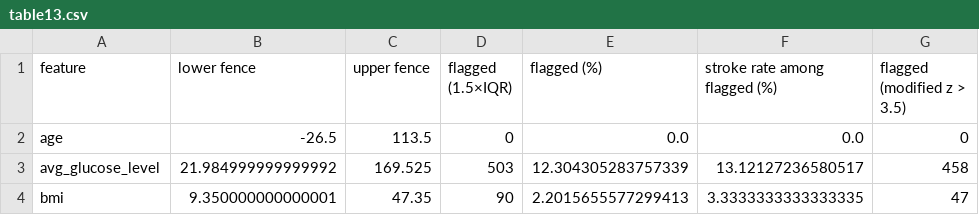
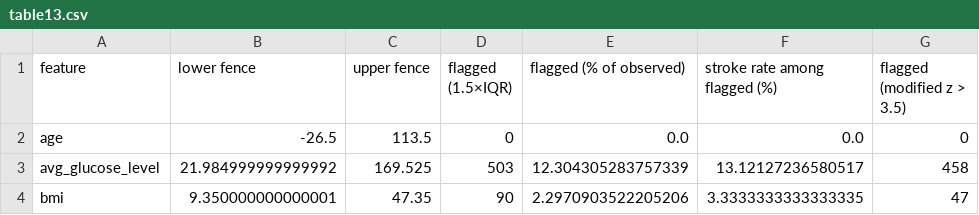
Before and after one commit to gabrielfmendesm/ann-dl, a CSV file: docs/projects/eda/results/table13.csv, drawn as a sheet.

```diff
--- a/docs/projects/eda/results/table13.csv
+++ b/docs/projects/eda/results/table13.csv
@@ -1,4 +1,4 @@
-feature,lower fence,upper fence,flagged (1.5×IQR),flagged (%),stroke rate among flagged (%),flagged (modified z > 3.5)
+feature,lower fence,upper fence,flagged (1.5×IQR),flagged (% of observed),stroke rate among flagged (%),flagged (modified z > 3.5)
 age,-26.5,113.5,0,0.0,0.0,0
 avg_glucose_level,21.984999999999992,169.525,503,12.304305283757339,13.12127236580517,458
-bmi,9.350000000000001,47.35,90,2.2015655577299413,3.3333333333333335,47
+bmi,9.350000000000001,47.35,90,2.2970903522205206,3.3333333333333335,47
```
Also changed, not shown: docs/projects/eda/results/table03.csv, docs/projects/eda/results/table07.csv, 26 other files.
